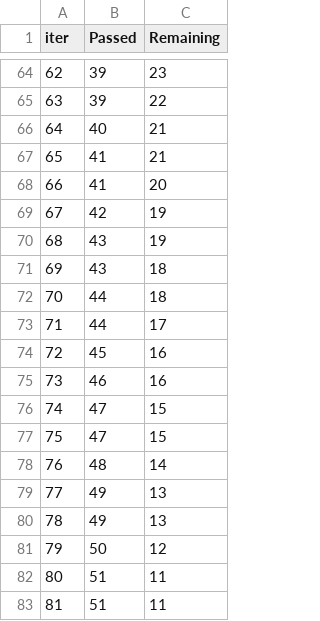
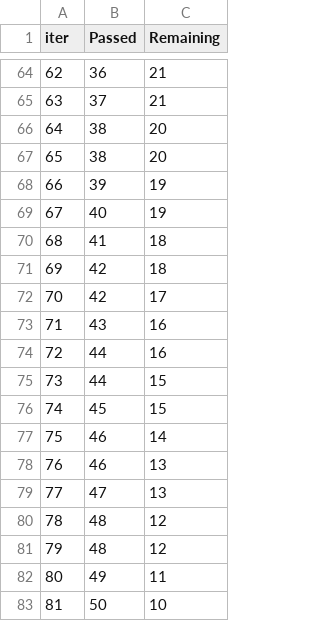
Before and after one commit to TruongTrikhai/StudentPerformancePrediction, a TSV file: catboost_info/time_left.tsv, drawn as a sheet; only a part is shown, gaps mark what is left out; the diff covers the shown part only.

```diff
--- a/catboost_info/time_left.tsv
+++ b/catboost_info/time_left.tsv
@@ -64,20 +64,20 @@ iter	Passed	Remaining
-62	39	23
-63	39	22
-64	40	21
-65	41	21
-66	41	20
-67	42	19
-68	43	19
-69	43	18
-70	44	18
-71	44	17
-72	45	16
-73	46	16
-74	47	15
-75	47	15
-76	48	14
-77	49	13
-78	49	13
-79	50	12
-80	51	11
-81	51	11
+62	36	21
+63	37	21
+64	38	20
+65	38	20
+66	39	19
+67	40	19
+68	41	18
+69	42	18
+70	42	17
+71	43	16
+72	44	16
+73	44	15
+74	45	15
+75	46	14
+76	46	13
+77	47	13
+78	48	12
+79	48	12
+80	49	11
+81	50	10
```
Also changed, not shown: 137 edited cells elsewhere in this file, artifacts/raw.csv, artifacts/test.csv, 18 other files.
